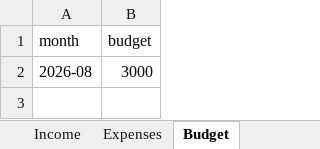
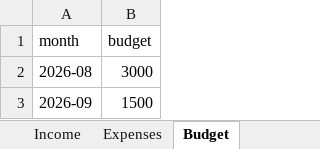
Before and after one commit to Jagadeesh-31/Personal-Finance-and-Expense-Management-System, an Excel workbook: financial_report.xlsx, sheet Budget, drawn as a sheet; values as stored, in another font and other column widths than the file's, no borders; the diff names each change by its address in the sheet, - before the commit and + after, or states it on an @@ line.

```diff
--- a/financial_report.xlsx (sheet Budget)
+++ b/financial_report.xlsx (sheet Budget)
+row 3: 2026-09 | 1500
```
Also changed, not shown: sheet Summary, sheet Expenses, sheet Income, other sheet tabs, 19 other files.
